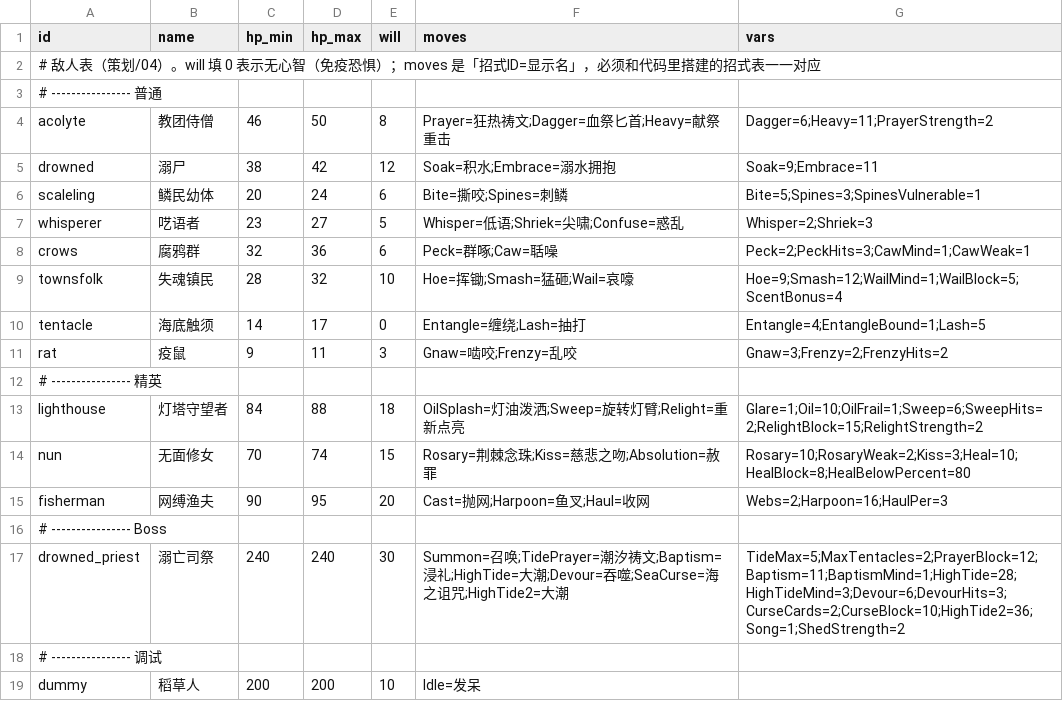
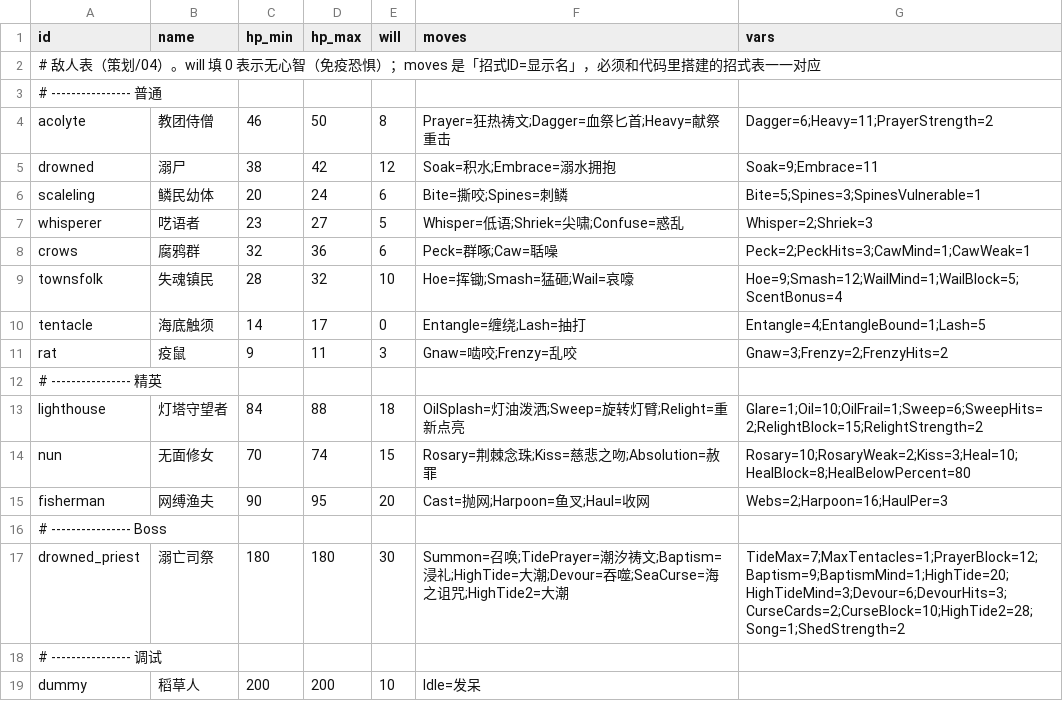
Before and after one commit to ycy-hostera2333/game, a CSV file: Deeptide/Assets/_Project/Data/enemies.csv, drawn as a sheet.

```diff
--- a/Deeptide/Assets/_Project/Data/enemies.csv
+++ b/Deeptide/Assets/_Project/Data/enemies.csv
@@ -16,3 +16,3 @@ fisherman,网缚渔夫,90,95,20,Cast=抛网;Harpoon=鱼叉;Haul=收网,Webs=2;Ha
 # ---------------- Boss
-drowned_priest,溺亡司祭,240,240,30,Summon=召唤;TidePrayer=潮汐祷文;Baptism=浸礼;HighTide=大潮;Devour=吞噬;SeaCurse=海之诅咒;HighTide2=大潮,TideMax=5;MaxTentacles=2;PrayerBlock=12;Baptism=11;BaptismMind=1;HighTide=28;HighTideMind=3;Devour=6;DevourHits=3;CurseCards=2;CurseBlock=10;HighTide2=36;Song=1;ShedStrength=2
+drowned_priest,溺亡司祭,180,180,30,Summon=召唤;TidePrayer=潮汐祷文;Baptism=浸礼;HighTide=大潮;Devour=吞噬;SeaCurse=海之诅咒;HighTide2=大潮,TideMax=7;MaxTentacles=1;PrayerBlock=12;Baptism=9;BaptismMind=1;HighTide=20;HighTideMind=3;Devour=6;DevourHits=3;CurseCards=2;CurseBlock=10;HighTide2=28;Song=1;ShedStrength=2
 # ---------------- 调试
```
Also changed, not shown: Deeptide/Assets/_Project/Data/cards.csv, 27 other files.
